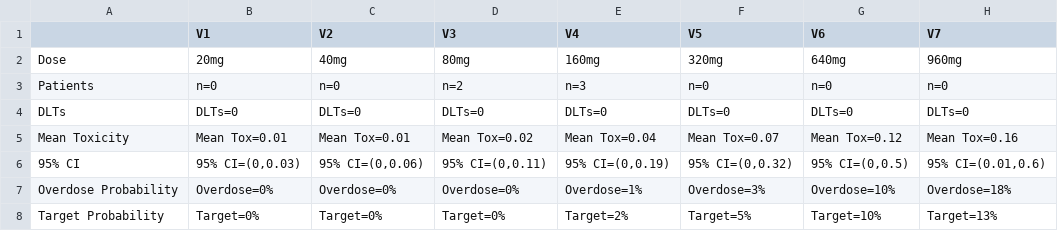
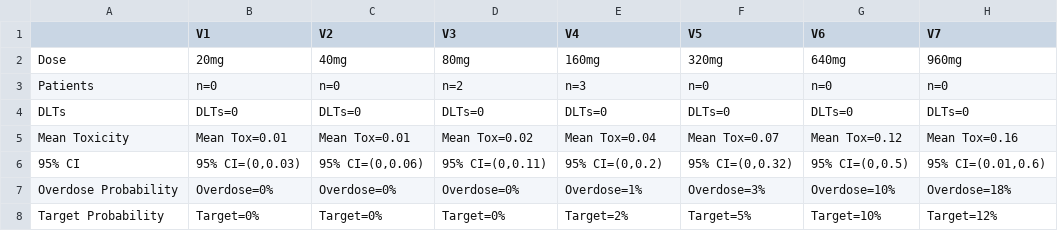
Before and after one commit to antoniatsv/HTL0039732, a CSV file: Monotherapy-SRC-Meeting-07.03-Results.csv, drawn as a sheet.

```diff
--- a/Monotherapy-SRC-Meeting-07.03-Results.csv
+++ b/Monotherapy-SRC-Meeting-07.03-Results.csv
@@ -5,4 +5,4 @@
 "Mean Toxicity","Mean Tox=0.01","Mean Tox=0.01","Mean Tox=0.02","Mean Tox=0.04","Mean Tox=0.07","Mean Tox=0.12","Mean Tox=0.16"
-"95% CI","95% CI=(0,0.03)","95% CI=(0,0.06)","95% CI=(0,0.11)","95% CI=(0,0.19)","95% CI=(0,0.32)","95% CI=(0,0.5)","95% CI=(0.01,0.6)"
+"95% CI","95% CI=(0,0.03)","95% CI=(0,0.06)","95% CI=(0,0.11)","95% CI=(0,0.2)","95% CI=(0,0.32)","95% CI=(0,0.5)","95% CI=(0.01,0.6)"
 "Overdose Probability","Overdose=0%","Overdose=0%","Overdose=0%","Overdose=1%","Overdose=3%","Overdose=10%","Overdose=18%"
-"Target Probability","Target=0%","Target=0%","Target=0%","Target=2%","Target=5%","Target=10%","Target=13%"
+"Target Probability","Target=0%","Target=0%","Target=0%","Target=2%","Target=5%","Target=10%","Target=12%"
```
Also changed, not shown: Combination-SRC-Meeting-07.03.Results.csv, 2 other files.
